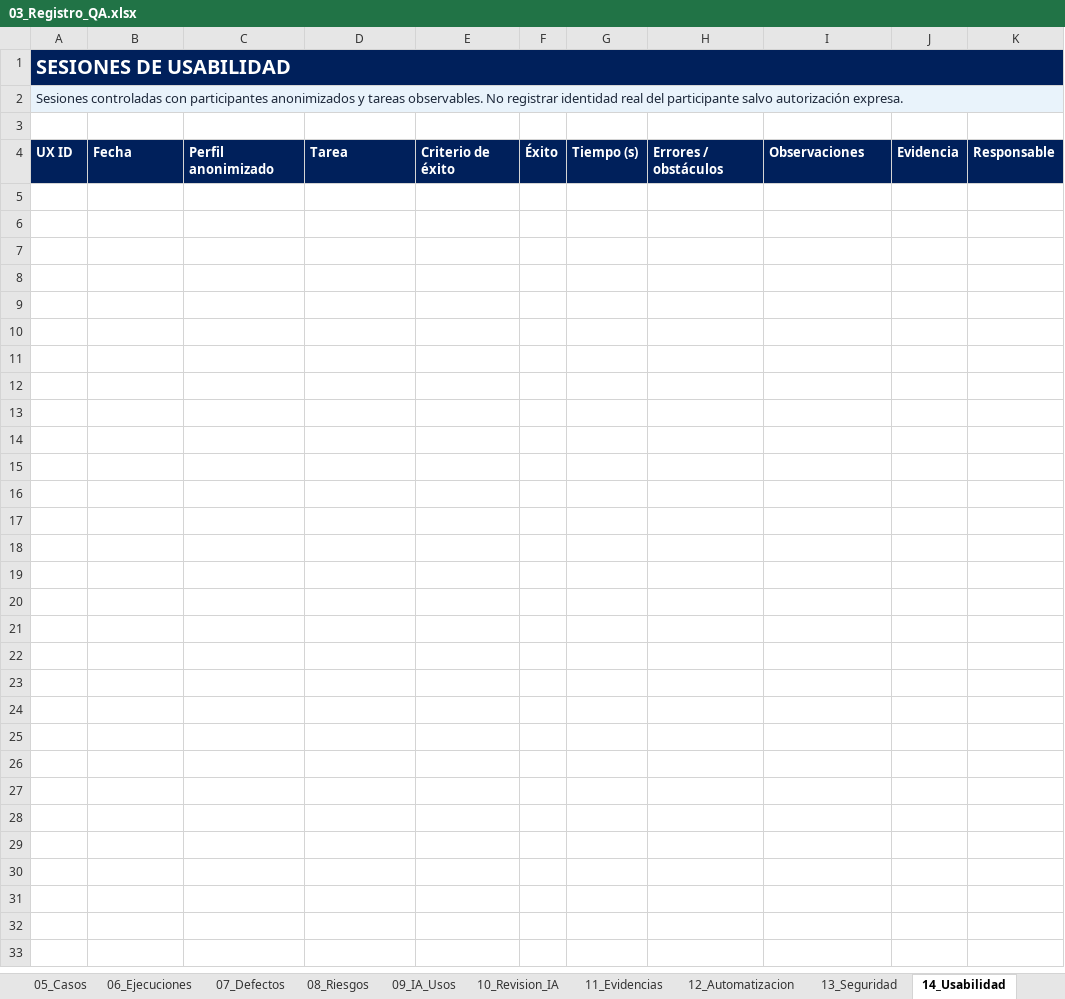
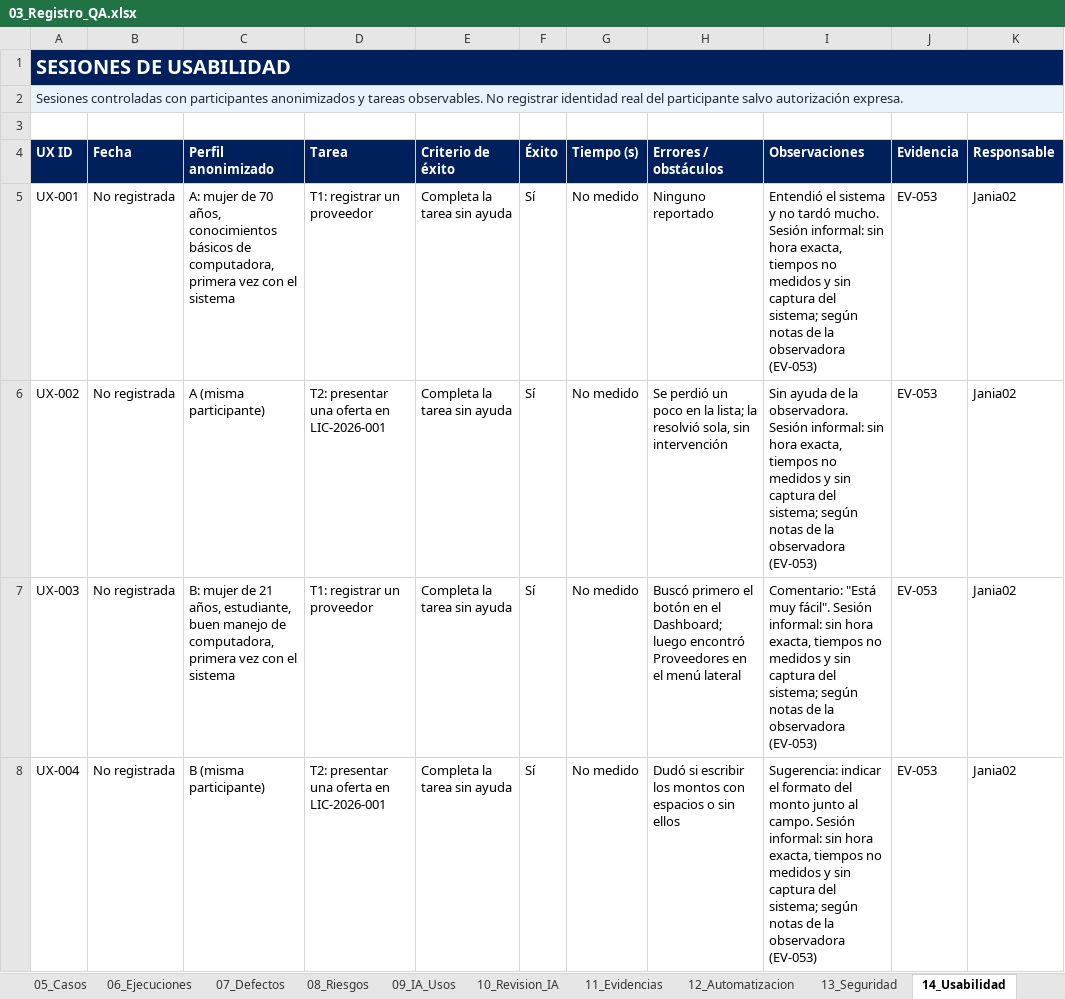
Before and after one commit to Jania02/licitaciones-qa-isw622, an Excel workbook: 03_Registro_QA/03_Registro_QA.xlsx, sheet 14_Usabilidad, drawn as a sheet; values as stored, in another font and other column widths than the file's, no borders; table styles not drawn; the diff names each change by its address in the sheet, - before the commit and + after, or states it on an @@ line.

Commit message:
docs: registrar sesión de usabilidad según notas de la observadora (#22, #27)

```diff
--- a/03_Registro_QA/03_Registro_QA.xlsx (sheet 14_Usabilidad)
+++ b/03_Registro_QA/03_Registro_QA.xlsx (sheet 14_Usabilidad)
+row 5: UX-001 | No registrada | A: mujer de 70 años, conocimientos básicos de computadora, primera vez con el sistema | T1: registrar un proveedor | Completa la tarea sin ayuda | Sí | No medido | Ninguno reportado | Entendió el sistema y no tardó mucho. Sesión informal: sin hora exacta, tiempos no medidos y sin captura del sistema; según notas de la observadora (EV-053) | EV-053 | Jania02
+row 6: UX-002 | No registrada | A (misma participante) | T2: presentar una oferta en LIC-2026-001 | Completa la tarea sin ayuda | Sí | No medido | Se perdió un poco en la lista; la resolvió sola, sin intervención | Sin ayuda de la observadora. Sesión informal: sin hora exacta, tiempos no medidos y sin captura del sistema; según notas de la observadora (EV-053) | EV-053 | Jania02
+row 7: UX-003 | No registrada | B: mujer de 21 años, estudiante, buen manejo de computadora, primera vez con el sistema | T1: registrar un proveedor | Completa la tarea sin ayuda | Sí | No medido | Buscó primero el botón en el Dashboard; luego encontró Proveedores en el menú lateral | Comentario: "Está muy fácil". Sesión informal: sin hora exacta, tiempos no medidos y sin captura del sistema; según notas de la observadora (EV-053) | EV-053 | Jania02
+row 8: UX-004 | No registrada | B (misma participante) | T2: presentar una oferta en LIC-2026-001 | Completa la tarea sin ayuda | Sí | No medido | Dudó si escribir los montos con espacios o sin ellos | Sugerencia: indicar el formato del monto junto al campo. Sesión informal: sin hora exacta, tiempos no medidos y sin captura del sistema; según notas de la observadora (EV-053) | EV-053 | Jania02
```
Also changed, not shown: sheet 06_Ejecuciones, sheet 11_Evidencias, sheet 01_Resumen, sheet 02_Proyecto, 2 other files.
